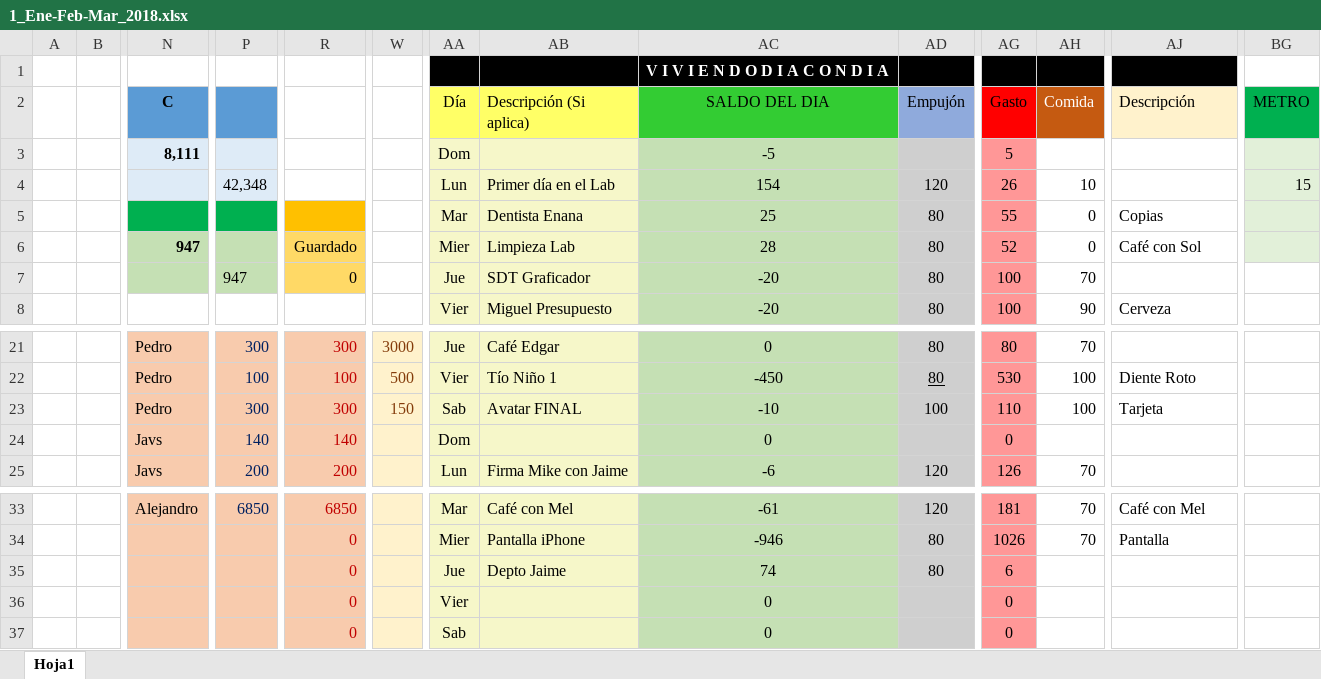
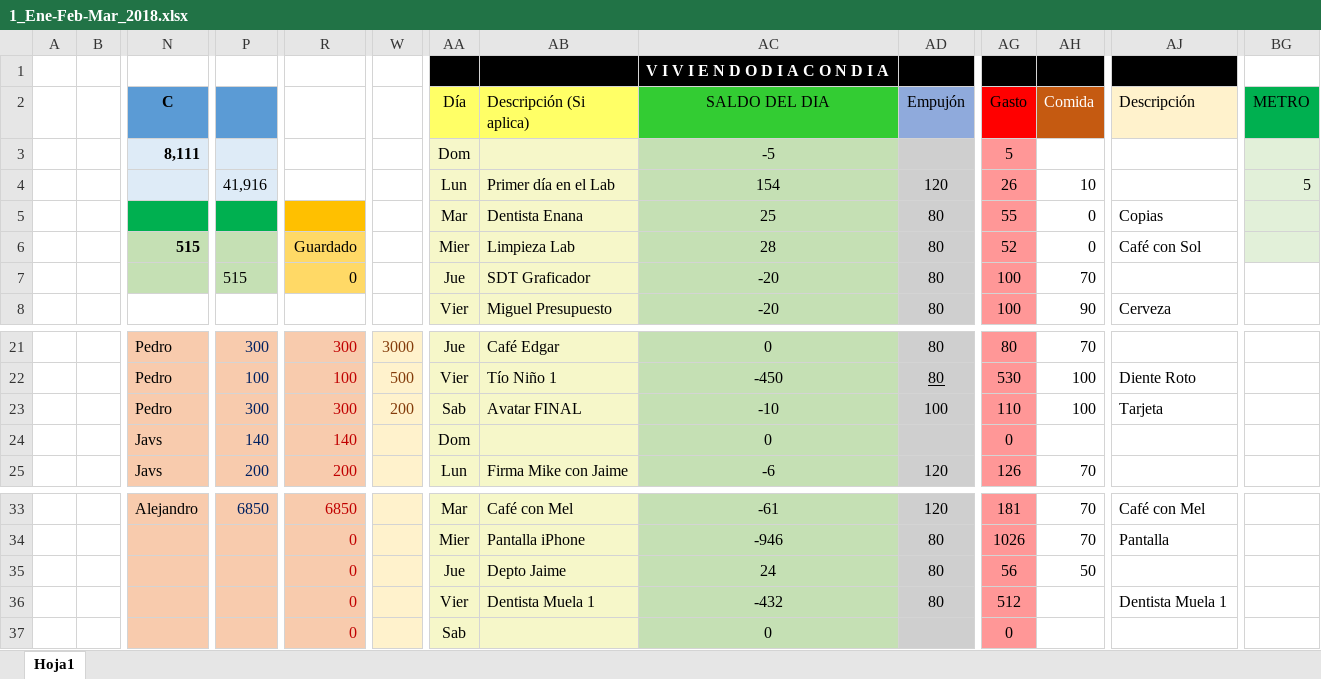
Before and after one commit to Adrifelcha/Adrifelcha, an Excel workbook: Finanzas/1_Ene-Feb-Mar_2018.xlsx, sheet Hoja1, drawn as a sheet; only a part is shown, gaps mark what is left out; values as stored, in another font and other column widths than the file's, no borders; removed rows and columns are numbered as before the commit, all else as after; rows hold the shown columns only; the diff names each change by its address in the sheet, - before the commit and + after, or states it on an @@ line.

Commit message:
Descripción de las Figuras

```diff
--- a/Finanzas/1_Ene-Feb-Mar_2018.xlsx (sheet Hoja1)
+++ b/Finanzas/1_Ene-Feb-Mar_2018.xlsx (sheet Hoja1)
-P4: 42,348
+P4: 41,916
-BG4 (METRO): 15
+BG4 (METRO): 5
-N6 (C): 947
+N6 (C): 515
-P7: 947
+P7: 515
-W23: 150
+W23: 200
-AC35 (SALDO DEL DIA): 74
+AC35 (SALDO DEL DIA): 24
-AG35 (Gasto): 6
+AG35 (Gasto): 56
-AH35 (Comida): (empty)
+AH35 (Comida): 50
-row 36:  |  |  |  | 0 |  | Vier |  | 0 |  | 0
+row 36:  |  |  |  | 0 |  | Vier | Dentista Muela 1 | -432 | 80 | 512 |  | Dentista Muela 1
```
Also changed, not shown: 17 other files.
